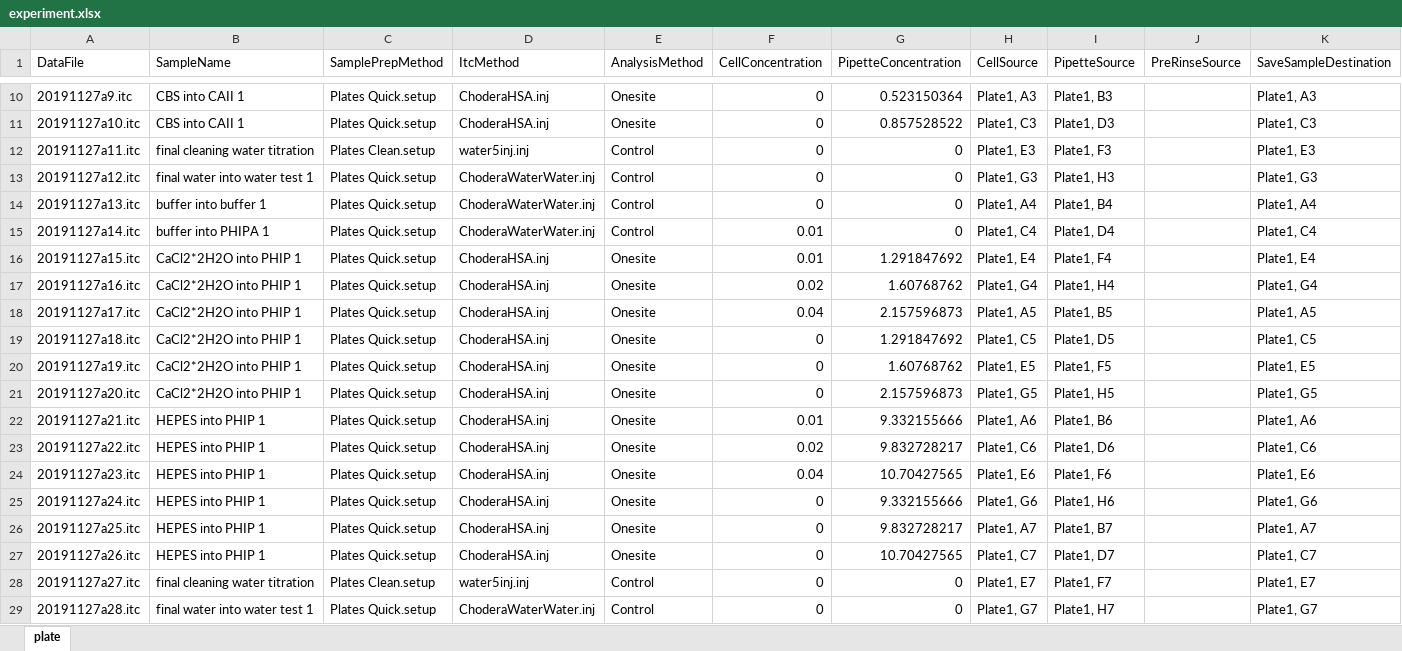
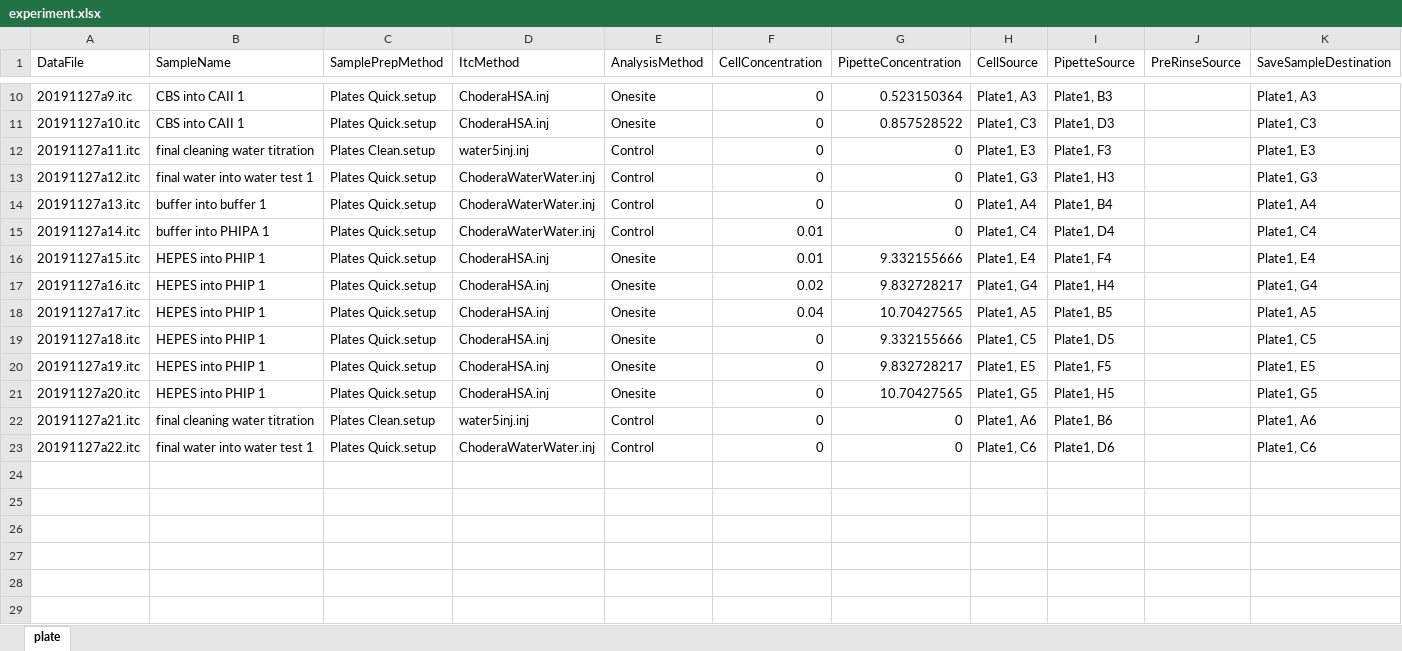
Before and after one commit to choderalab/itctools, an Excel workbook: examples/CAII-CBS/experiment.xlsx, sheet plate, drawn as a sheet; only a part is shown, gaps mark what is left out; values as stored, in another font and other column widths than the file's, no borders; the diff names each change by its address in the sheet, - before the commit and + after, or states it on an @@ line.

```diff
--- a/examples/CAII-CBS/experiment.xlsx (sheet plate)
+++ b/examples/CAII-CBS/experiment.xlsx (sheet plate)
-B16:B21 (SampleName): CaCl2*2H2O into PHIP 1
+B16:B21 (SampleName): HEPES into PHIP 1
-G16 (PipetteConcentration): 1.291847692
+G16 (PipetteConcentration): 9.332155666
-G17 (PipetteConcentration): 1.60768762
+G17 (PipetteConcentration): 9.832728217
-G18 (PipetteConcentration): 2.157596873
+G18 (PipetteConcentration): 10.70427565
-G19 (PipetteConcentration): 1.291847692
+G19 (PipetteConcentration): 9.332155666
-G20 (PipetteConcentration): 1.60768762
+G20 (PipetteConcentration): 9.832728217
-G21 (PipetteConcentration): 2.157596873
+G21 (PipetteConcentration): 10.70427565
-B22 (SampleName): HEPES into PHIP 1
+B22 (SampleName): final cleaning water titration
-C22 (SamplePrepMethod): Plates Quick.setup
+C22 (SamplePrepMethod): Plates Clean.setup
-D22 (ItcMethod): ChoderaHSA.inj
+D22 (ItcMethod): water5inj.inj
-E22:E23 (AnalysisMethod): Onesite
+E22:E23 (AnalysisMethod): Control
-F22 (CellConcentration): 0.01
+F22 (CellConcentration): 0
-G22 (PipetteConcentration): 9.332155666
+G22 (PipetteConcentration): 0
-B23 (SampleName): HEPES into PHIP 1
+B23 (SampleName): final water into water test 1
-D23 (ItcMethod): ChoderaHSA.inj
+D23 (ItcMethod): ChoderaWaterWater.inj
-F23 (CellConcentration): 0.02
+F23 (CellConcentration): 0
-G23 (PipetteConcentration): 9.832728217
+G23 (PipetteConcentration): 0
-row 24: 20191127a23.itc | HEPES into PHIP 1 | Plates Quick.setup | ChoderaHSA.inj | Onesite | 0.04 | 10.70427565 | Plate1, E6 | Plate1, F6 |  | Plate1, E6
-row 25: 20191127a24.itc | HEPES into PHIP 1 | Plates Quick.setup | ChoderaHSA.inj | Onesite | 0 | 9.332155666 | Plate1, G6 | Plate1, H6 |  | Plate1, G6
-row 26: 20191127a25.itc | HEPES into PHIP 1 | Plates Quick.setup | ChoderaHSA.inj | Onesite | 0 | 9.832728217 | Plate1, A7 | Plate1, B7 |  | Plate1, A7
-row 27: 20191127a26.itc | HEPES into PHIP 1 | Plates Quick.setup | ChoderaHSA.inj | Onesite | 0 | 10.70427565 | Plate1, C7 | Plate1, D7 |  | Plate1, C7
-row 28: 20191127a27.itc | final cleaning water titration | Plates Clean.setup | water5inj.inj | Control | 0 | 0 | Plate1, E7 | Plate1, F7 |  | Plate1, E7
-row 29: 20191127a28.itc | final water into water test 1 | Plates Quick.setup | ChoderaWaterWater.inj | Control | 0 | 0 | Plate1, G7 | Plate1, H7 |  | Plate1, G7
```
Also changed, not shown: 7 other files.
